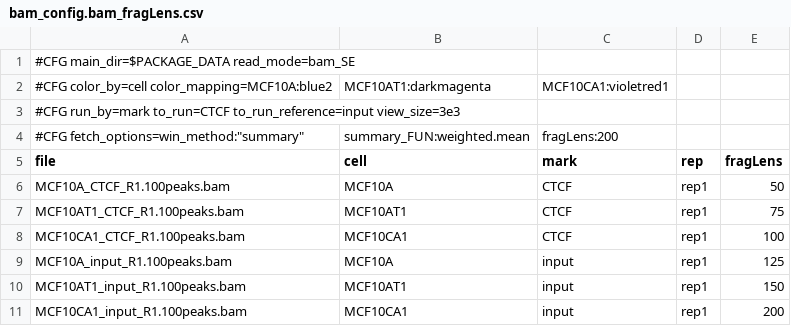
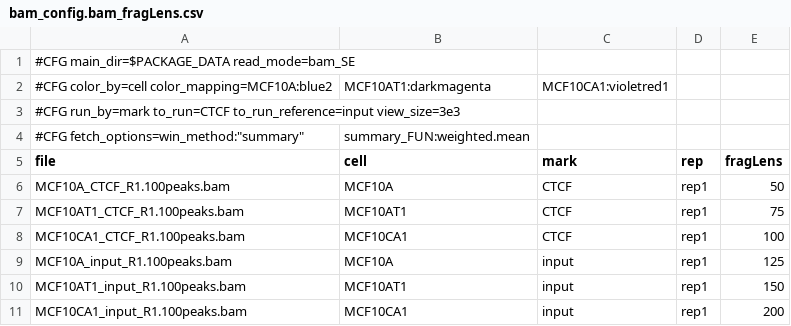
Before and after one commit to FrietzeLabUVM/chiptsne2, a CSV file: inst/extdata/bam_config.bam_fragLens.csv, drawn as a sheet.

Commit message:
FetchConfig under test

```diff
--- a/inst/extdata/bam_config.bam_fragLens.csv
+++ b/inst/extdata/bam_config.bam_fragLens.csv
@@ -3,3 +3,3 @@
 #CFG run_by=mark to_run=CTCF to_run_reference=input view_size=3e3
-#CFG fetch_options=win_method:"summary",summary_FUN:weighted.mean,fragLens:200
+#CFG fetch_options=win_method:"summary",summary_FUN:weighted.mean
 file,cell,mark,rep,fragLens
```
Also changed, not shown: 8 other files.
